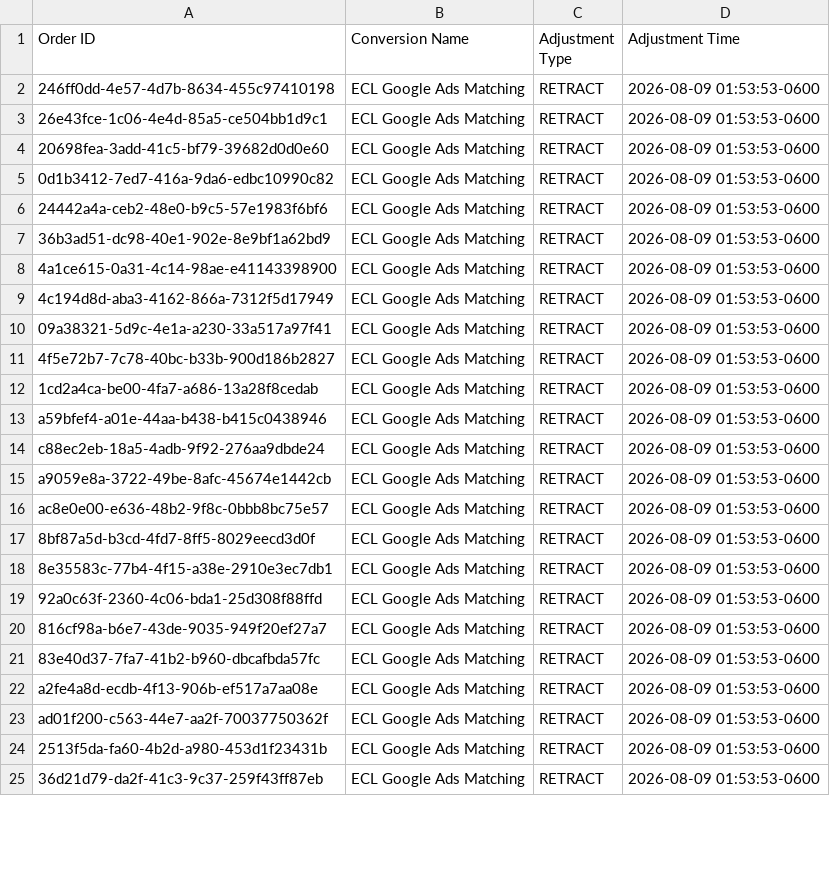
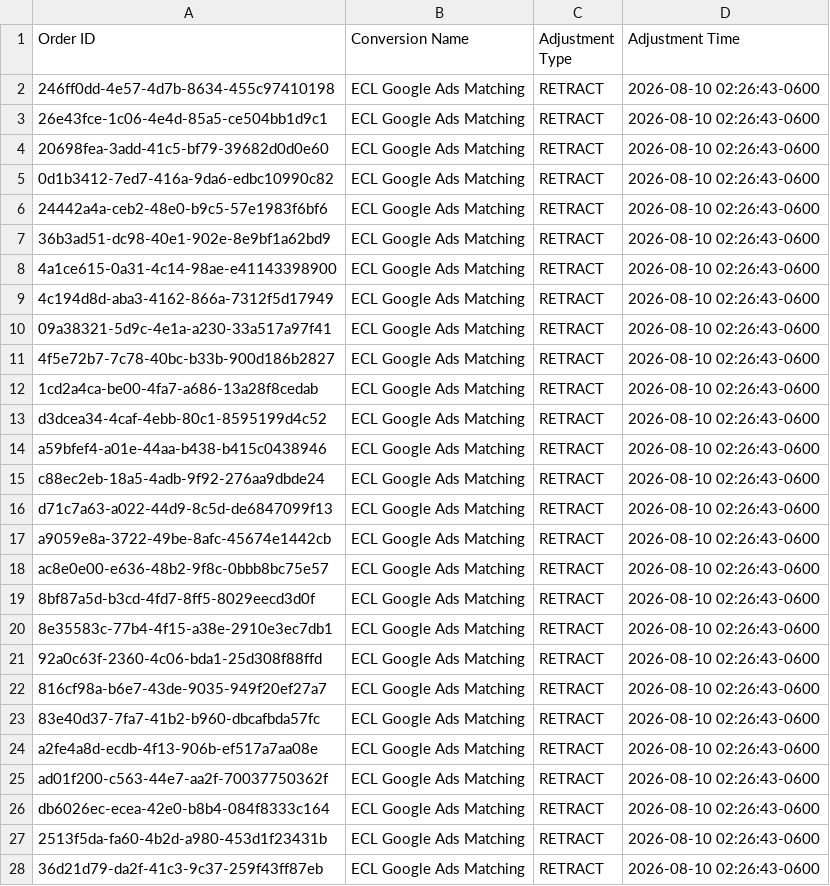
Before and after one commit to warmregards/Endoscopia-del-Mayab, a CSV file: data/enhanced-conversion-adjustments.csv, drawn as a sheet; only a part is shown; the diff covers the shown part only.

```diff
--- a/data/enhanced-conversion-adjustments.csv
+++ b/data/enhanced-conversion-adjustments.csv
@@ -1,25 +1,28 @@
 Order ID,Conversion Name,Adjustment Type,Adjustment Time
-246ff0dd-4e57-4d7b-8634-455c97410198,ECL Google Ads Matching,RETRACT,2026-08-09 01:53:53-0600
-26e43fce-1c06-4e4d-85a5-ce504bb1d9c1,ECL Google Ads Matching,RETRACT,2026-08-09 01:53:53-0600
-20698fea-3add-41c5-bf79-39682d0d0e60,ECL Google Ads Matching,RETRACT,2026-08-09 01:53:53-0600
-0d1b3412-7ed7-416a-9da6-edbc10990c82,ECL Google Ads Matching,RETRACT,2026-08-09 01:53:53-0600
-24442a4a-ceb2-48e0-b9c5-57e1983f6bf6,ECL Google Ads Matching,RETRACT,2026-08-09 01:53:53-0600
-36b3ad51-dc98-40e1-902e-8e9bf1a62bd9,ECL Google Ads Matching,RETRACT,2026-08-09 01:53:53-0600
-4a1ce615-0a31-4c14-98ae-e41143398900,ECL Google Ads Matching,RETRACT,2026-08-09 01:53:53-0600
-4c194d8d-aba3-4162-866a-7312f5d17949,ECL Google Ads Matching,RETRACT,2026-08-09 01:53:53-0600
-09a38321-5d9c-4e1a-a230-33a517a97f41,ECL Google Ads Matching,RETRACT,2026-08-09 01:53:53-0600
-4f5e72b7-7c78-40bc-b33b-900d186b2827,ECL Google Ads Matching,RETRACT,2026-08-09 01:53:53-0600
-1cd2a4ca-be00-4fa7-a686-13a28f8cedab,ECL Google Ads Matching,RETRACT,2026-08-09 01:53:53-0600
-a59bfef4-a01e-44aa-b438-b415c0438946,ECL Google Ads Matching,RETRACT,2026-08-09 01:53:53-0600
-c88ec2eb-18a5-4adb-9f92-276aa9dbde24,ECL Google Ads Matching,RETRACT,2026-08-09 01:53:53-0600
-a9059e8a-3722-49be-8afc-45674e1442cb,ECL Google Ads Matching,RETRACT,2026-08-09 01:53:53-0600
-ac8e0e00-e636-48b2-9f8c-0bbb8bc75e57,ECL Google Ads Matching,RETRACT,2026-08-09 01:53:53-0600
-8bf87a5d-b3cd-4fd7-8ff5-8029eecd3d0f,ECL Google Ads Matching,RETRACT,2026-08-09 01:53:53-0600
-8e35583c-77b4-4f15-a38e-2910e3ec7db1,ECL Google Ads Matching,RETRACT,2026-08-09 01:53:53-0600
-92a0c63f-2360-4c06-bda1-25d308f88ffd,ECL Google Ads Matching,RETRACT,2026-08-09 01:53:53-0600
-816cf98a-b6e7-43de-9035-949f20ef27a7,ECL Google Ads Matching,RETRACT,2026-08-09 01:53:53-0600
-83e40d37-7fa7-41b2-b960-dbcafbda57fc,ECL Google Ads Matching,RETRACT,2026-08-09 01:53:53-0600
-a2fe4a8d-ecdb-4f13-906b-ef517a7aa08e,ECL Google Ads Matching,RETRACT,2026-08-09 01:53:53-0600
-ad01f200-c563-44e7-aa2f-70037750362f,ECL Google Ads Matching,RETRACT,2026-08-09 01:53:53-0600
-2513f5da-fa60-4b2d-a980-453d1f23431b,ECL Google Ads Matching,RETRACT,2026-08-09 01:53:53-0600
-36d21d79-da2f-41c3-9c37-259f43ff87eb,ECL Google Ads Matching,RETRACT,2026-08-09 01:53:53-0600
+246ff0dd-4e57-4d7b-8634-455c97410198,ECL Google Ads Matching,RETRACT,2026-08-10 02:26:43-0600
+26e43fce-1c06-4e4d-85a5-ce504bb1d9c1,ECL Google Ads Matching,RETRACT,2026-08-10 02:26:43-0600
+20698fea-3add-41c5-bf79-39682d0d0e60,ECL Google Ads Matching,RETRACT,2026-08-10 02:26:43-0600
+0d1b3412-7ed7-416a-9da6-edbc10990c82,ECL Google Ads Matching,RETRACT,2026-08-10 02:26:43-0600
+24442a4a-ceb2-48e0-b9c5-57e1983f6bf6,ECL Google Ads Matching,RETRACT,2026-08-10 02:26:43-0600
+36b3ad51-dc98-40e1-902e-8e9bf1a62bd9,ECL Google Ads Matching,RETRACT,2026-08-10 02:26:43-0600
+4a1ce615-0a31-4c14-98ae-e41143398900,ECL Google Ads Matching,RETRACT,2026-08-10 02:26:43-0600
+4c194d8d-aba3-4162-866a-7312f5d17949,ECL Google Ads Matching,RETRACT,2026-08-10 02:26:43-0600
+09a38321-5d9c-4e1a-a230-33a517a97f41,ECL Google Ads Matching,RETRACT,2026-08-10 02:26:43-0600
+4f5e72b7-7c78-40bc-b33b-900d186b2827,ECL Google Ads Matching,RETRACT,2026-08-10 02:26:43-0600
+1cd2a4ca-be00-4fa7-a686-13a28f8cedab,ECL Google Ads Matching,RETRACT,2026-08-10 02:26:43-0600
+d3dcea34-4caf-4ebb-80c1-8595199d4c52,ECL Google Ads Matching,RETRACT,2026-08-10 02:26:43-0600
+a59bfef4-a01e-44aa-b438-b415c0438946,ECL Google Ads Matching,RETRACT,2026-08-10 02:26:43-0600
+c88ec2eb-18a5-4adb-9f92-276aa9dbde24,ECL Google Ads Matching,RETRACT,2026-08-10 02:26:43-0600
+d71c7a63-a022-44d9-8c5d-de6847099f13,ECL Google Ads Matching,RETRACT,2026-08-10 02:26:43-0600
+a9059e8a-3722-49be-8afc-45674e1442cb,ECL Google Ads Matching,RETRACT,2026-08-10 02:26:43-0600
+ac8e0e00-e636-48b2-9f8c-0bbb8bc75e57,ECL Google Ads Matching,RETRACT,2026-08-10 02:26:43-0600
+8bf87a5d-b3cd-4fd7-8ff5-8029eecd3d0f,ECL Google Ads Matching,RETRACT,2026-08-10 02:26:43-0600
+8e35583c-77b4-4f15-a38e-2910e3ec7db1,ECL Google Ads Matching,RETRACT,2026-08-10 02:26:43-0600
+92a0c63f-2360-4c06-bda1-25d308f88ffd,ECL Google Ads Matching,RETRACT,2026-08-10 02:26:43-0600
+816cf98a-b6e7-43de-9035-949f20ef27a7,ECL Google Ads Matching,RETRACT,2026-08-10 02:26:43-0600
+83e40d37-7fa7-41b2-b960-dbcafbda57fc,ECL Google Ads Matching,RETRACT,2026-08-10 02:26:43-0600
+a2fe4a8d-ecdb-4f13-906b-ef517a7aa08e,ECL Google Ads Matching,RETRACT,2026-08-10 02:26:43-0600
+ad01f200-c563-44e7-aa2f-70037750362f,ECL Google Ads Matching,RETRACT,2026-08-10 02:26:43-0600
+db6026ec-ecea-42e0-b8b4-084f8333c164,ECL Google Ads Matching,RETRACT,2026-08-10 02:26:43-0600
+2513f5da-fa60-4b2d-a980-453d1f23431b,ECL Google Ads Matching,RETRACT,2026-08-10 02:26:43-0600
+36d21d79-da2f-41c3-9c37-259f43ff87eb,ECL Google Ads Matching,RETRACT,2026-08-10 02:26:43-0600
```
Also changed, not shown: 3 added rows, 5 removed rows and 38 edited cells elsewhere in this file, data/enhanced-conversions.csv, data/offline-conversion-retractions.csv, 1 other file.
